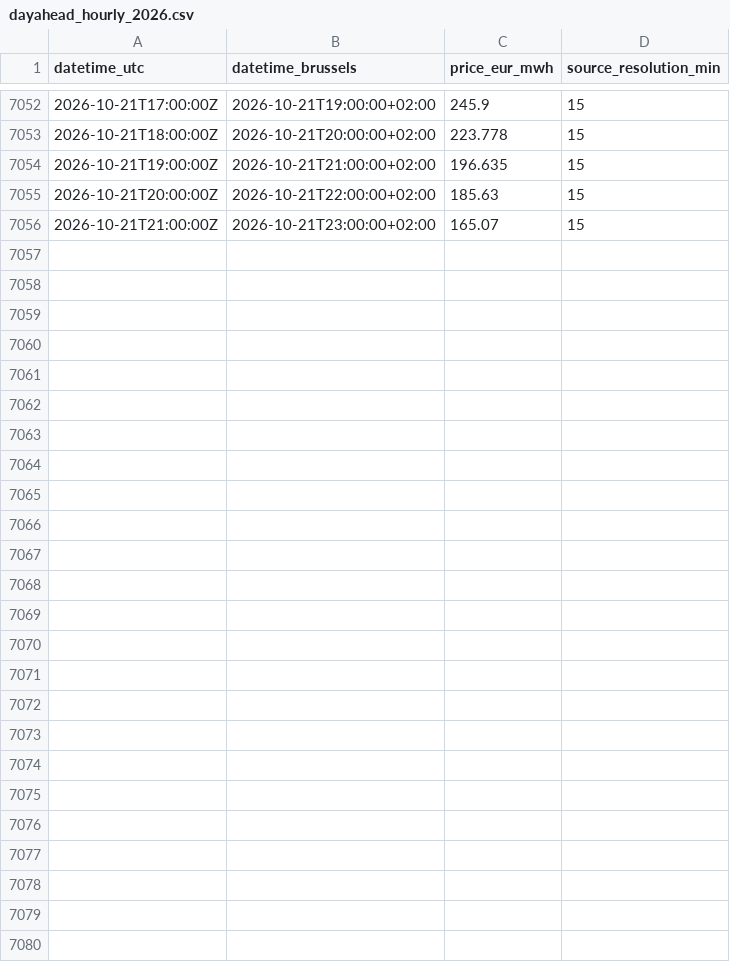
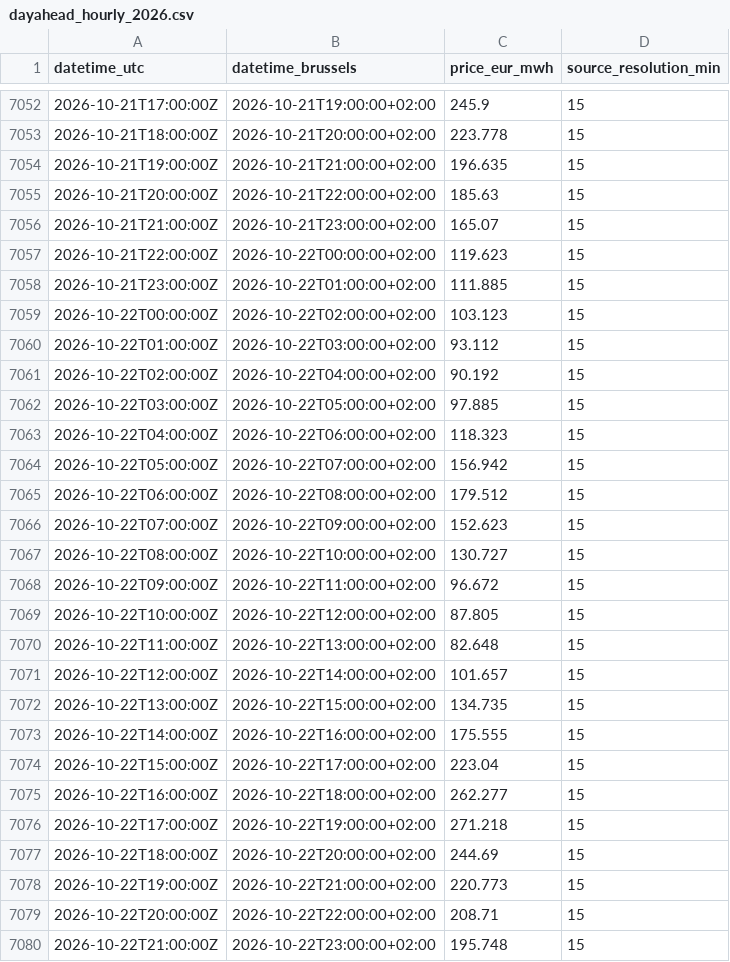
Before and after one commit to kennethgev/belpex-prijzen, a CSV file: data/dayahead_hourly_2026.csv, drawn as a sheet; only a part is shown, gaps mark what is left out.

```diff
--- a/data/dayahead_hourly_2026.csv
+++ b/data/dayahead_hourly_2026.csv
@@ -7056 +7056,25 @@ datetime_utc,datetime_brussels,price_eur_mwh,source_resolution_min
 2026-10-21T21:00:00Z,2026-10-21T23:00:00+02:00,165.07,15
+2026-10-21T22:00:00Z,2026-10-22T00:00:00+02:00,119.623,15
+2026-10-21T23:00:00Z,2026-10-22T01:00:00+02:00,111.885,15
+2026-10-22T00:00:00Z,2026-10-22T02:00:00+02:00,103.123,15
+2026-10-22T01:00:00Z,2026-10-22T03:00:00+02:00,93.112,15
+2026-10-22T02:00:00Z,2026-10-22T04:00:00+02:00,90.192,15
+2026-10-22T03:00:00Z,2026-10-22T05:00:00+02:00,97.885,15
+2026-10-22T04:00:00Z,2026-10-22T06:00:00+02:00,118.323,15
+2026-10-22T05:00:00Z,2026-10-22T07:00:00+02:00,156.942,15
+2026-10-22T06:00:00Z,2026-10-22T08:00:00+02:00,179.512,15
+2026-10-22T07:00:00Z,2026-10-22T09:00:00+02:00,152.623,15
+2026-10-22T08:00:00Z,2026-10-22T10:00:00+02:00,130.727,15
+2026-10-22T09:00:00Z,2026-10-22T11:00:00+02:00,96.672,15
+2026-10-22T10:00:00Z,2026-10-22T12:00:00+02:00,87.805,15
+2026-10-22T11:00:00Z,2026-10-22T13:00:00+02:00,82.648,15
+2026-10-22T12:00:00Z,2026-10-22T14:00:00+02:00,101.657,15
+2026-10-22T13:00:00Z,2026-10-22T15:00:00+02:00,134.735,15
+2026-10-22T14:00:00Z,2026-10-22T16:00:00+02:00,175.555,15
+2026-10-22T15:00:00Z,2026-10-22T17:00:00+02:00,223.04,15
+2026-10-22T16:00:00Z,2026-10-22T18:00:00+02:00,262.277,15
+2026-10-22T17:00:00Z,2026-10-22T19:00:00+02:00,271.218,15
+2026-10-22T18:00:00Z,2026-10-22T20:00:00+02:00,244.69,15
+2026-10-22T19:00:00Z,2026-10-22T21:00:00+02:00,220.773,15
+2026-10-22T20:00:00Z,2026-10-22T22:00:00+02:00,208.71,15
+2026-10-22T21:00:00Z,2026-10-22T23:00:00+02:00,195.748,15
```
Also changed, not shown: data/belix_monthly.csv, 2 other files.
